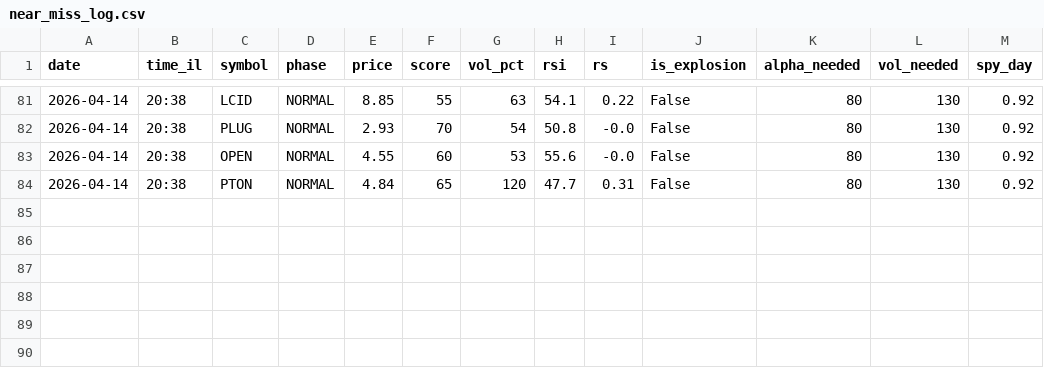
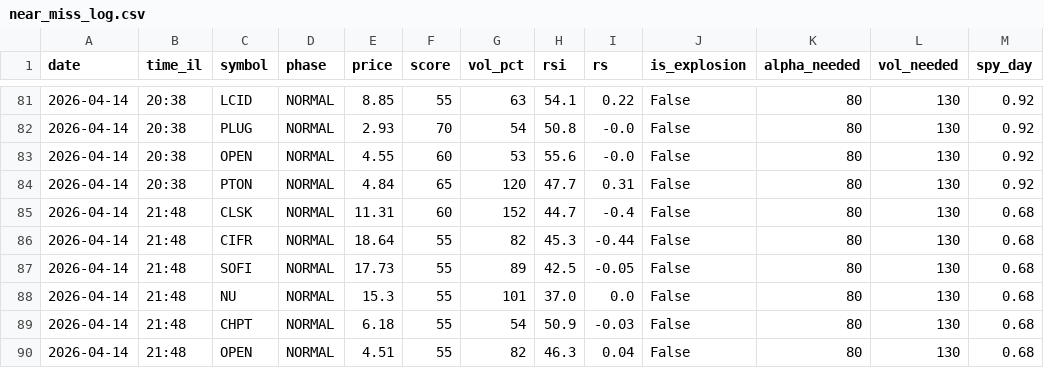
Before and after one commit to rank1984/C-RANK, a CSV file: near_miss_log.csv, drawn as a sheet; only a part is shown, gaps mark what is left out.

Commit message:
📊 Log 2026-04-14 18:48

```diff
--- a/near_miss_log.csv
+++ b/near_miss_log.csv
@@ -84 +84,7 @@ date,time_il,symbol,phase,price,score,vol_pct,rsi,rs,is_explosion,alpha_needed,v
 2026-04-14,20:38,PTON,NORMAL,4.84,65,120,47.7,0.31,False,80,130,0.92
+2026-04-14,21:48,CLSK,NORMAL,11.31,60,152,44.7,-0.4,False,80,130,0.68
+2026-04-14,21:48,CIFR,NORMAL,18.64,55,82,45.3,-0.44,False,80,130,0.68
+2026-04-14,21:48,SOFI,NORMAL,17.73,55,89,42.5,-0.05,False,80,130,0.68
+2026-04-14,21:48,NU,NORMAL,15.3,55,101,37.0,0.0,False,80,130,0.68
+2026-04-14,21:48,CHPT,NORMAL,6.18,55,54,50.9,-0.03,False,80,130,0.68
+2026-04-14,21:48,OPEN,NORMAL,4.51,55,82,46.3,0.04,False,80,130,0.68
```
